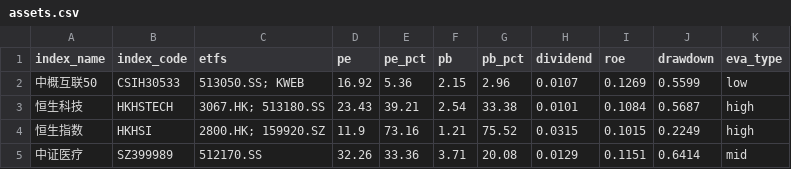
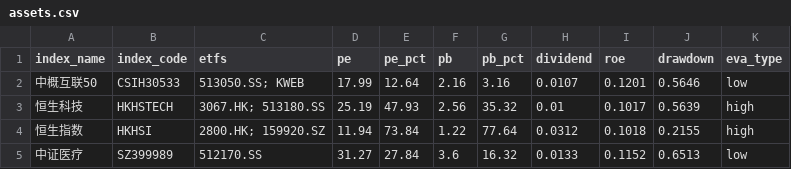
Before and after one commit to lingxuzi/etf-dashboard-auto, a CSV file: docs/assets.csv, drawn as a sheet; only a part is shown; the diff covers the shown part only.

```diff
--- a/docs/assets.csv
+++ b/docs/assets.csv
@@ -1,5 +1,5 @@
 index_name,index_code,etfs,pe,pe_pct,pb,pb_pct,dividend,roe,drawdown,eva_type
-中概互联50,CSIH30533,513050.SS; KWEB,16.92,5.36,2.15,2.96,0.0107,0.1269,0.5599,low
-恒生科技,HKHSTECH,3067.HK; 513180.SS,23.43,39.21,2.54,33.38,0.0101,0.1084,0.5687,high
-恒生指数,HKHSI,2800.HK; 159920.SZ,11.9,73.16,1.21,75.52,0.0315,0.1015,0.2249,high
-中证医疗,SZ399989,512170.SS,32.26,33.36,3.71,20.08,0.0129,0.1151,0.6414,mid
+中概互联50,CSIH30533,513050.SS; KWEB,17.99,12.64,2.16,3.16,0.0107,0.1201,0.5646,low
+恒生科技,HKHSTECH,3067.HK; 513180.SS,25.19,47.93,2.56,35.32,0.01,0.1017,0.5639,high
+恒生指数,HKHSI,2800.HK; 159920.SZ,11.94,73.84,1.22,77.64,0.0312,0.1018,0.2155,high
+中证医疗,SZ399989,512170.SS,31.27,27.84,3.6,16.32,0.0133,0.1152,0.6513,low
```
Also changed, not shown: 105 edited cells elsewhere in this file.
